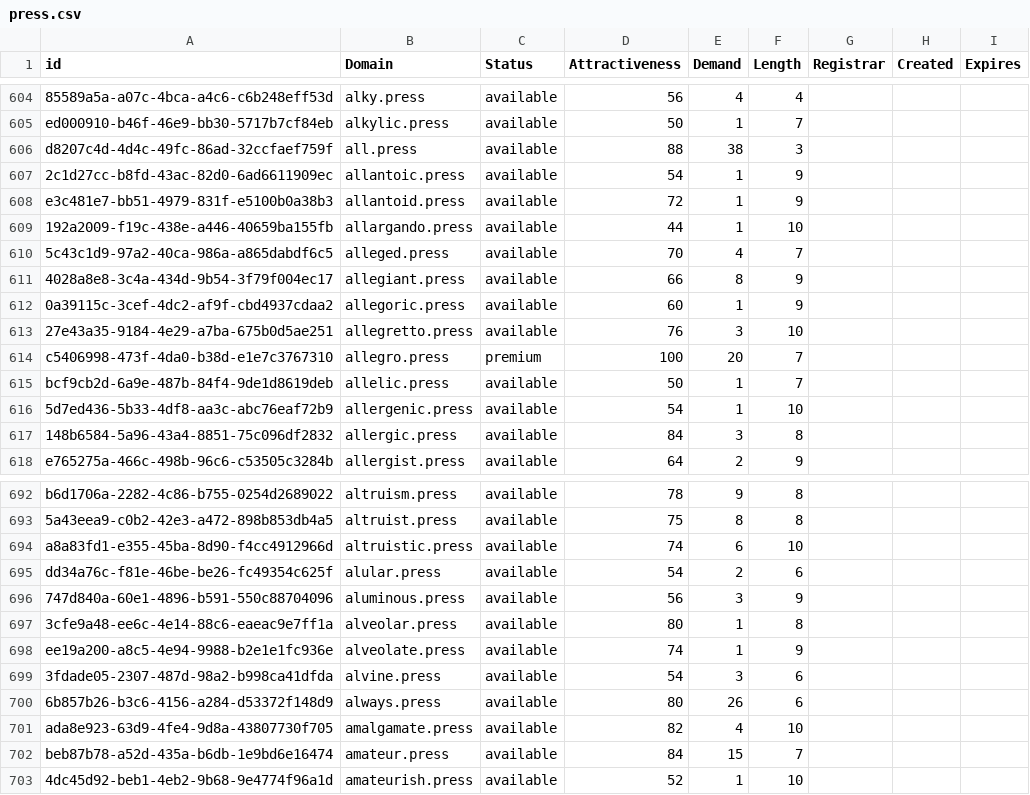
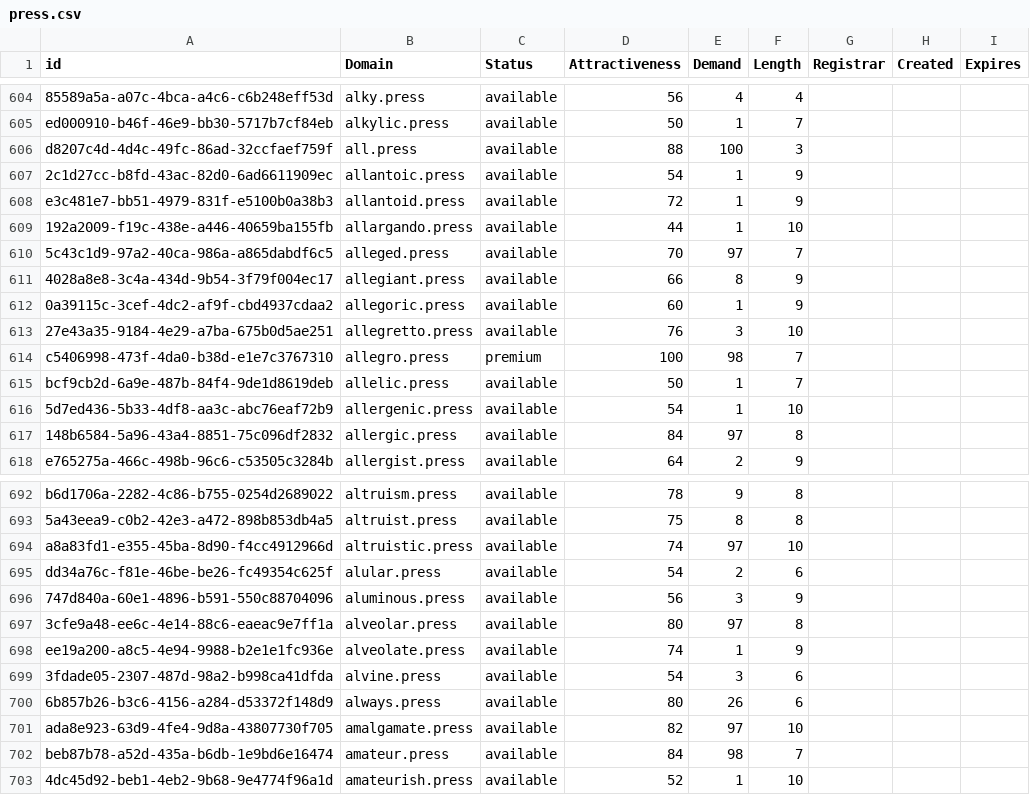
Before and after one commit to UniqueDomains/press-oneword-domains, a CSV file: press.csv, drawn as a sheet; only a part is shown, gaps mark what is left out; the diff covers the shown part only; the diff names each change by its address in the sheet, - before the commit and + after, or states it on an @@ line.

Commit message:
Domains update

```diff
--- a/press.csv
+++ b/press.csv
-E606 (Demand): 38
+E606 (Demand): 100
-E610 (Demand): 4
+E610 (Demand): 97
-E614 (Demand): 20
+E614 (Demand): 98
-E617 (Demand): 3
+E617 (Demand): 97
-E694 (Demand): 6
+E694 (Demand): 97
-E697 (Demand): 1
+E697 (Demand): 97
-E701 (Demand): 4
+E701 (Demand): 97
-E702 (Demand): 15
+E702 (Demand): 98
```
Also changed, not shown: 49 edited cells elsewhere in this file, 1 other file.
